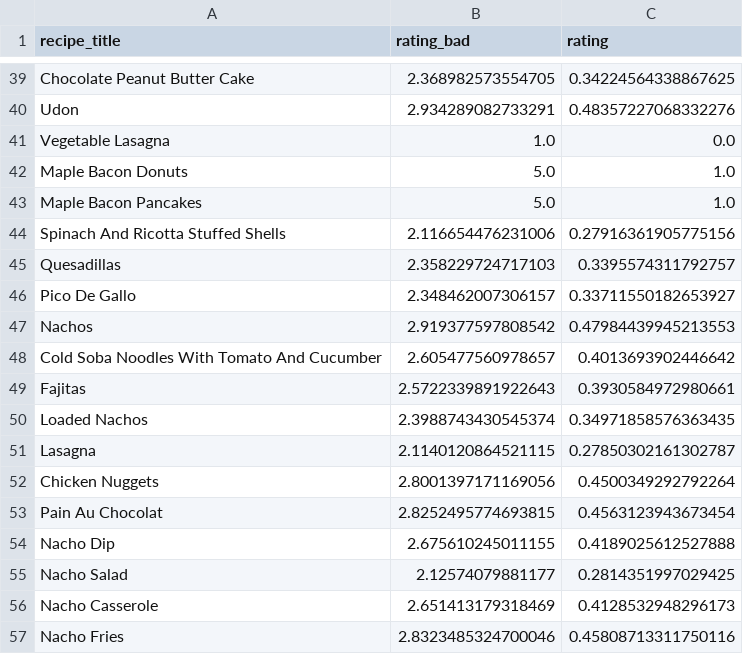
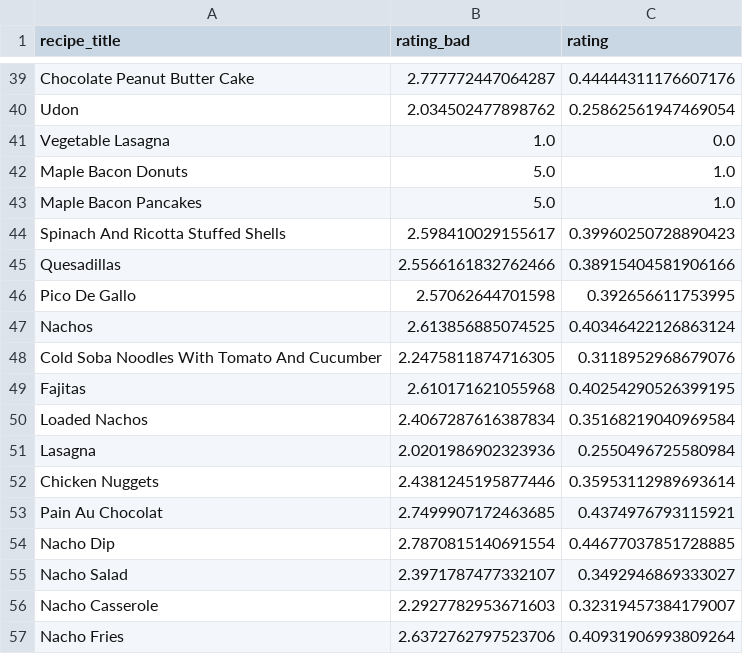
Before and after one commit to ethibaul/dx704-project-04, a TSV file: ratings.tsv, drawn as a sheet; only a part is shown, gaps mark what is left out; the diff covers the shown part only; the diff names each change by its address in the sheet, - before the commit and + after, or states it on an @@ line.

```diff
--- a/ratings.tsv
+++ b/ratings.tsv
-B39 (rating_bad): 2.368982573554705
+B39 (rating_bad): 2.777772447064287
-C39 (rating): 0.34224564338867625
+C39 (rating): 0.44444311176607176
-B40 (rating_bad): 2.934289082733291
+B40 (rating_bad): 2.034502477898762
-C40 (rating): 0.48357227068332276
+C40 (rating): 0.25862561947469054
-B44 (rating_bad): 2.116654476231006
+B44 (rating_bad): 2.598410029155617
-C44 (rating): 0.27916361905775156
+C44 (rating): 0.39960250728890423
-B45 (rating_bad): 2.358229724717103
+B45 (rating_bad): 2.5566161832762466
-C45 (rating): 0.3395574311792757
+C45 (rating): 0.38915404581906166
-B46 (rating_bad): 2.348462007306157
+B46 (rating_bad): 2.57062644701598
-C46 (rating): 0.33711550182653927
+C46 (rating): 0.392656611753995
-B47 (rating_bad): 2.919377597808542
+B47 (rating_bad): 2.613856885074525
-C47 (rating): 0.47984439945213553
+C47 (rating): 0.40346422126863124
-B48 (rating_bad): 2.605477560978657
+B48 (rating_bad): 2.2475811874716305
-C48 (rating): 0.4013693902446642
+C48 (rating): 0.3118952968679076
-B49 (rating_bad): 2.5722339891922643
+B49 (rating_bad): 2.610171621055968
-C49 (rating): 0.3930584972980661
+C49 (rating): 0.40254290526399195
-B50 (rating_bad): 2.3988743430545374
+B50 (rating_bad): 2.4067287616387834
-C50 (rating): 0.34971858576363435
+C50 (rating): 0.35168219040969584
-B51 (rating_bad): 2.1140120864521115
+B51 (rating_bad): 2.0201986902323936
-C51 (rating): 0.27850302161302787
+C51 (rating): 0.2550496725580984
-B52 (rating_bad): 2.8001397171169056
+B52 (rating_bad): 2.4381245195877446
-C52 (rating): 0.4500349292792264
+C52 (rating): 0.35953112989693614
-B53 (rating_bad): 2.8252495774693815
+B53 (rating_bad): 2.7499907172463685
-C53 (rating): 0.4563123943673454
+C53 (rating): 0.4374976793115921
-B54 (rating_bad): 2.675610245011155
+B54 (rating_bad): 2.7870815140691554
-C54 (rating): 0.4189025612527888
+C54 (rating): 0.44677037851728885
-B55 (rating_bad): 2.12574079881177
+B55 (rating_bad): 2.3971787477332107
-C55 (rating): 0.2814351997029425
+C55 (rating): 0.3492946869333027
-B56 (rating_bad): 2.651413179318469
+B56 (rating_bad): 2.2927782953671603
-C56 (rating): 0.4128532948296173
+C56 (rating): 0.32319457384179007
-B57 (rating_bad): 2.8323485324700046
+B57 (rating_bad): 2.6372762797523706
-C57 (rating): 0.45808713311750116
+C57 (rating): 0.40931906993809264
```
Also changed, not shown: 138 edited cells elsewhere in this file, estimates.tsv, 2 other files.
